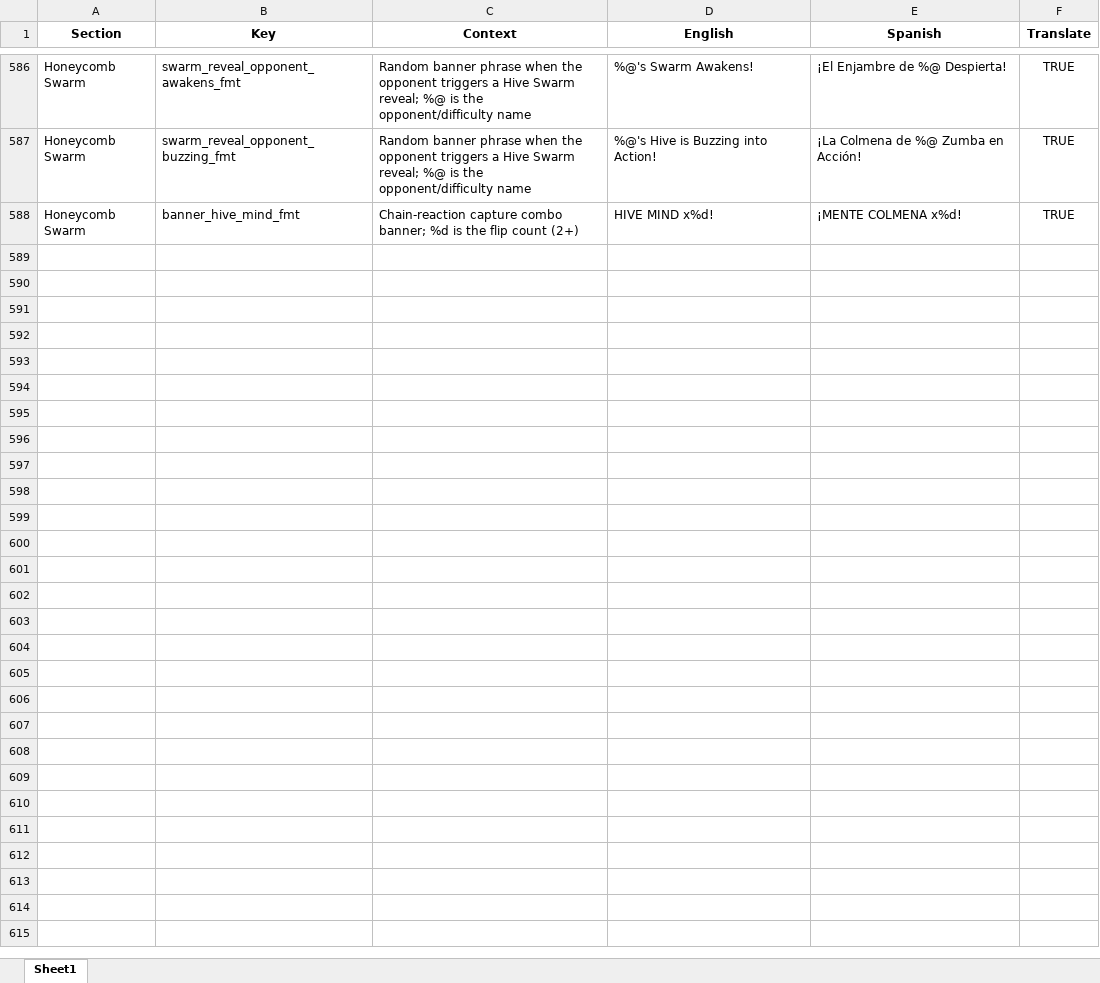
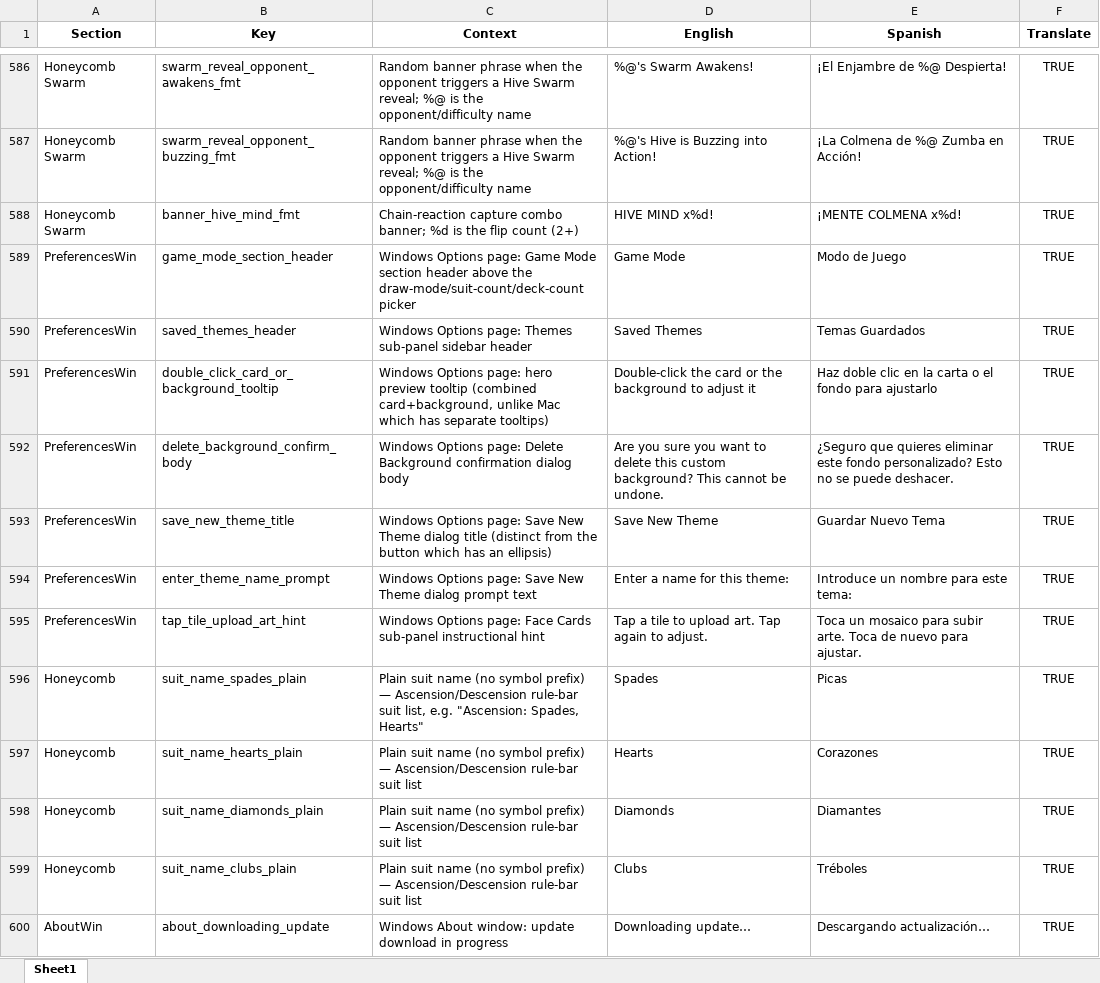
Before and after one commit to ohrealleah-lab/Honeycomb, an Excel workbook: tools/Honeycomb_Localization.xlsx, sheet Sheet1, drawn as a sheet; only a part is shown, gaps mark what is left out; values as stored, in another font and other column widths than the file's, no borders; the diff covers the shown part only; the diff names each change by its address in the sheet, - before the commit and + after, or states it on an @@ line.

```diff
--- a/tools/Honeycomb_Localization.xlsx (sheet Sheet1)
+++ b/tools/Honeycomb_Localization.xlsx (sheet Sheet1)
+row 589: PreferencesWin | game_mode_section_header | Windows Options page: Game Mode section header above the draw-mode/suit-count/deck-count picker | Game Mode | Modo de Juego | TRUE
+row 590: PreferencesWin | saved_themes_header | Windows Options page: Themes sub-panel sidebar header | Saved Themes | Temas Guardados | TRUE
+row 591: PreferencesWin | double_click_card_or_background_tooltip | Windows Options page: hero preview tooltip (combined card+background, unlike Mac which has separate tooltips) | Double-click the card or the background to adjust it | Haz doble clic en la carta o el fondo para ajustarlo | TRUE
+row 592: PreferencesWin | delete_background_confirm_body | Windows Options page: Delete Background confirmation dialog body | Are you sure you want to delete this custom background? This cannot be undone. | ¿Seguro que quieres eliminar este fondo personalizado? Esto no se puede deshacer. | TRUE
+row 593: PreferencesWin | save_new_theme_title | Windows Options page: Save New Theme dialog title (distinct from the button which has an ellipsis) | Save New Theme | Guardar Nuevo Tema | TRUE
+row 594: PreferencesWin | enter_theme_name_prompt | Windows Options page: Save New Theme dialog prompt text | Enter a name for this theme: | Introduce un nombre para este tema: | TRUE
+row 595: PreferencesWin | tap_tile_upload_art_hint | Windows Options page: Face Cards sub-panel instructional hint | Tap a tile to upload art. Tap again to adjust. | Toca un mosaico para subir arte. Toca de nuevo para ajustar. | TRUE
+row 596: Honeycomb | suit_name_spades_plain | Plain suit name (no symbol prefix) — Ascension/Descension rule-bar suit list, e.g. "Ascension: Spades, Hearts" | Spades | Picas | TRUE
+row 597: Honeycomb | suit_name_hearts_plain | Plain suit name (no symbol prefix) — Ascension/Descension rule-bar suit list | Hearts | Corazones | TRUE
+row 598: Honeycomb | suit_name_diamonds_plain | Plain suit name (no symbol prefix) — Ascension/Descension rule-bar suit list | Diamonds | Diamantes | TRUE
+row 599: Honeycomb | suit_name_clubs_plain | Plain suit name (no symbol prefix) — Ascension/Descension rule-bar suit list | Clubs | Tréboles | TRUE
+row 600: AboutWin | about_downloading_update | Windows About window: update download in progress | Downloading update… | Descargando actualización… | TRUE
```
Also changed, not shown: 11 added rows elsewhere in this sheet, 36 other files.
